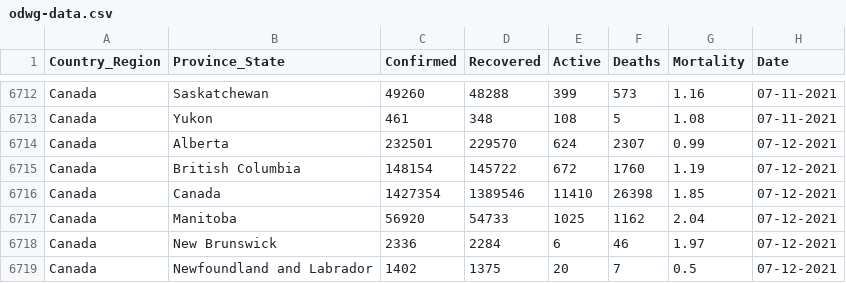
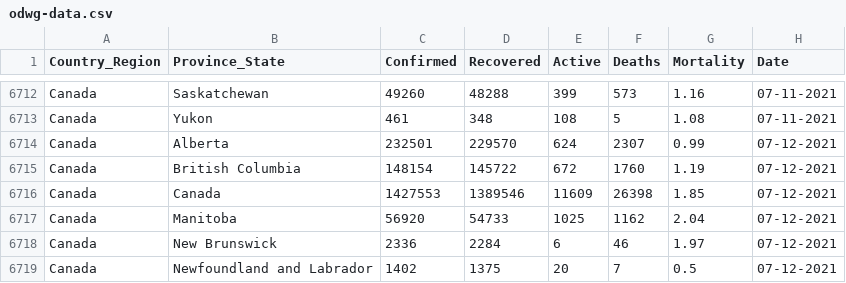
Before and after one commit to esklarski/canada.covid19, a CSV file: dataset/odwg-data.csv, drawn as a sheet; only a part is shown, gaps mark what is left out; the diff covers the shown part only.

```diff
--- a/dataset/odwg-data.csv
+++ b/dataset/odwg-data.csv
@@ -6715,3 +6715,3 @@ Canada,Alberta,232501,229570,624,2307,0.99,07-12-2021
 Canada,British Columbia,148154,145722,672,1760,1.19,07-12-2021
-Canada,Canada,1427354,1389546,11410,26398,1.85,07-12-2021
+Canada,Canada,1427553,1389546,11609,26398,1.85,07-12-2021
 Canada,Manitoba,56920,54733,1025,1162,2.04,07-12-2021
```
Also changed, not shown: 14 added rows and 6 edited cells elsewhere in this file, 1 other file.
